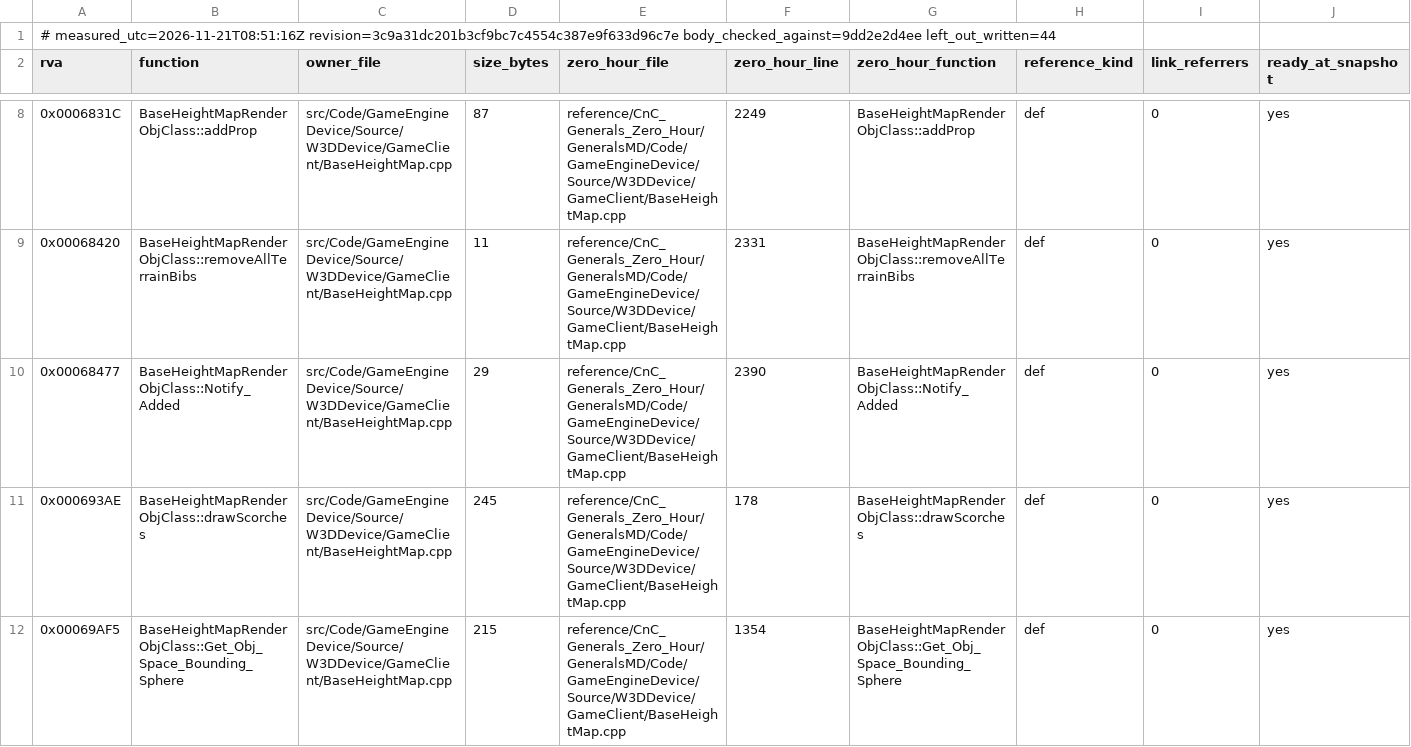
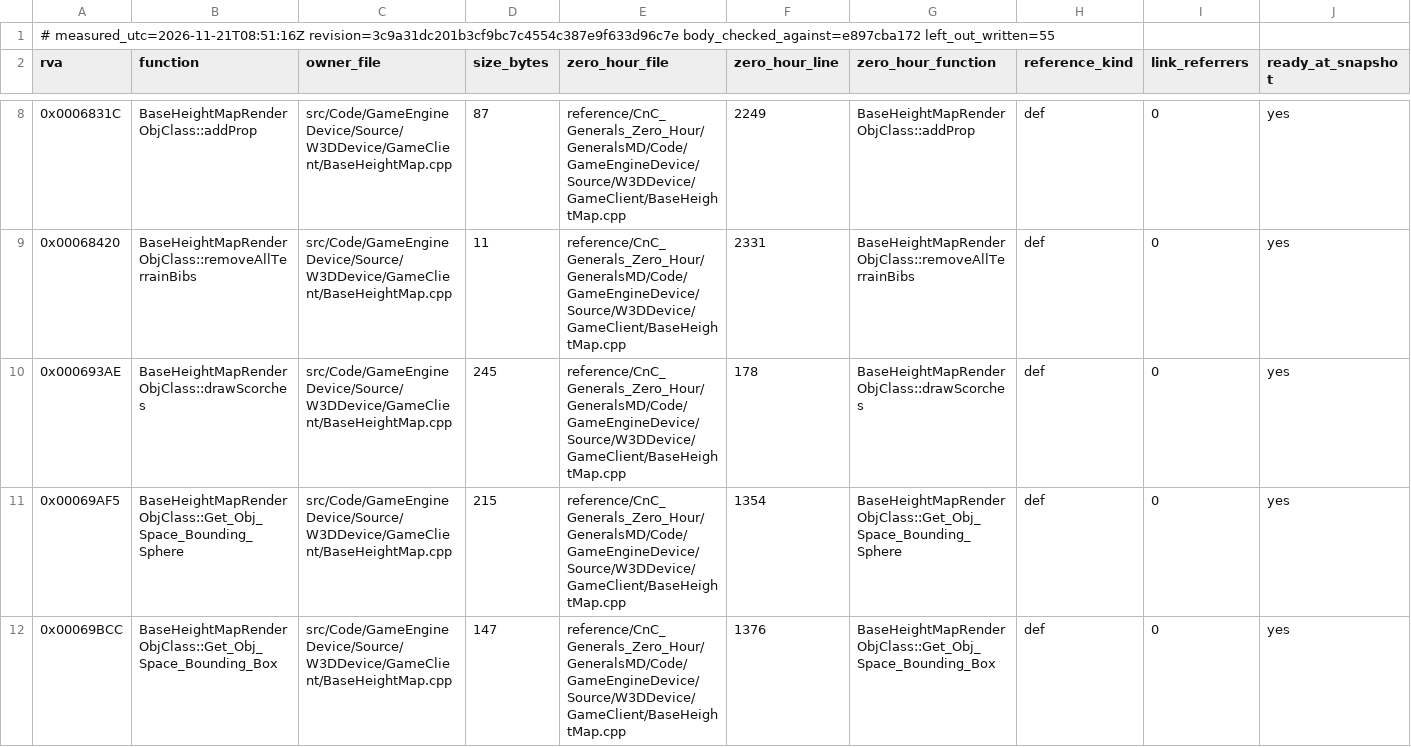
Before and after one commit to Open-BFME/BFME2-Rebuild, a TSV file: worklist/unwritten_with_zero_hour_counterpart.tsv, drawn as a sheet; only a part is shown, gaps mark what is left out; the shorter side is filled out with more unchanged rows; rows hold the shown columns only; the diff covers the shown part only; the diff names each change by its address in the sheet, - before the commit and + after, or states it on an @@ line.

```diff
--- a/worklist/unwritten_with_zero_hour_counterpart.tsv
+++ b/worklist/unwritten_with_zero_hour_counterpart.tsv
-A1 (rva): …measured_utc=2026-11-21T08:51:16Z revision=3c9a31dc201b3cf9bc7c4554c387e9f633d96c7e body_checked_against=9dd2e2d4ee left_out_written=44
+A1 (rva): …measured_utc=2026-11-21T08:51:16Z revision=3c9a31dc201b3cf9bc7c4554c387e9f633d96c7e body_checked_against=e897cba172 left_out_written=55
-row 10: 0x00068477 | BaseHeightMapRenderObjClass::Notify_Added | src/Code/GameEngineDevice/Source/W3DDevice/GameClient/BaseHeightMap.cpp | 29 | reference/CnC_Generals_Zero_Hour/GeneralsMD/Code/GameEngineDevice/Source/W3DDevice/GameClient/BaseHeightMap.cpp | 2390 | BaseHeightMapRenderObjClass::Notify_Added | def | 0 | yes
```
Also changed, not shown: 10 removed rows elsewhere in this file, worklist/draft_headers_in_use.tsv, worklist/draft_headers_unused.tsv, 11 other files.
